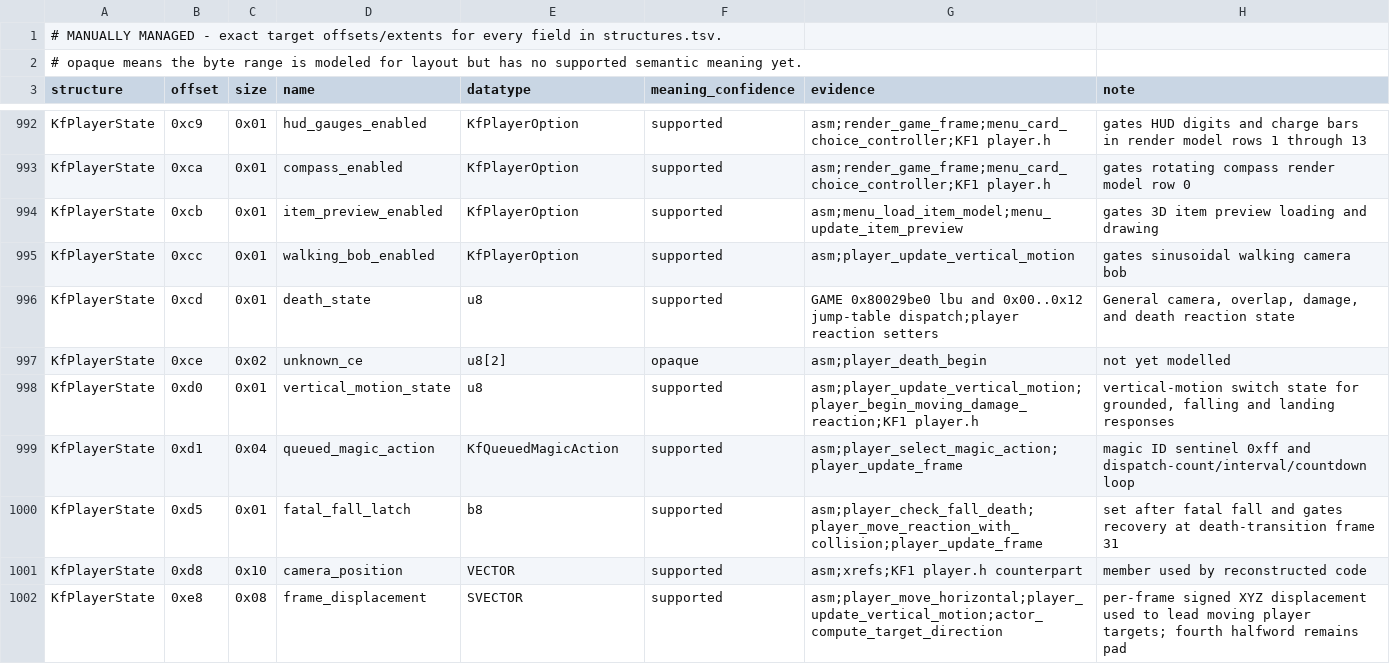
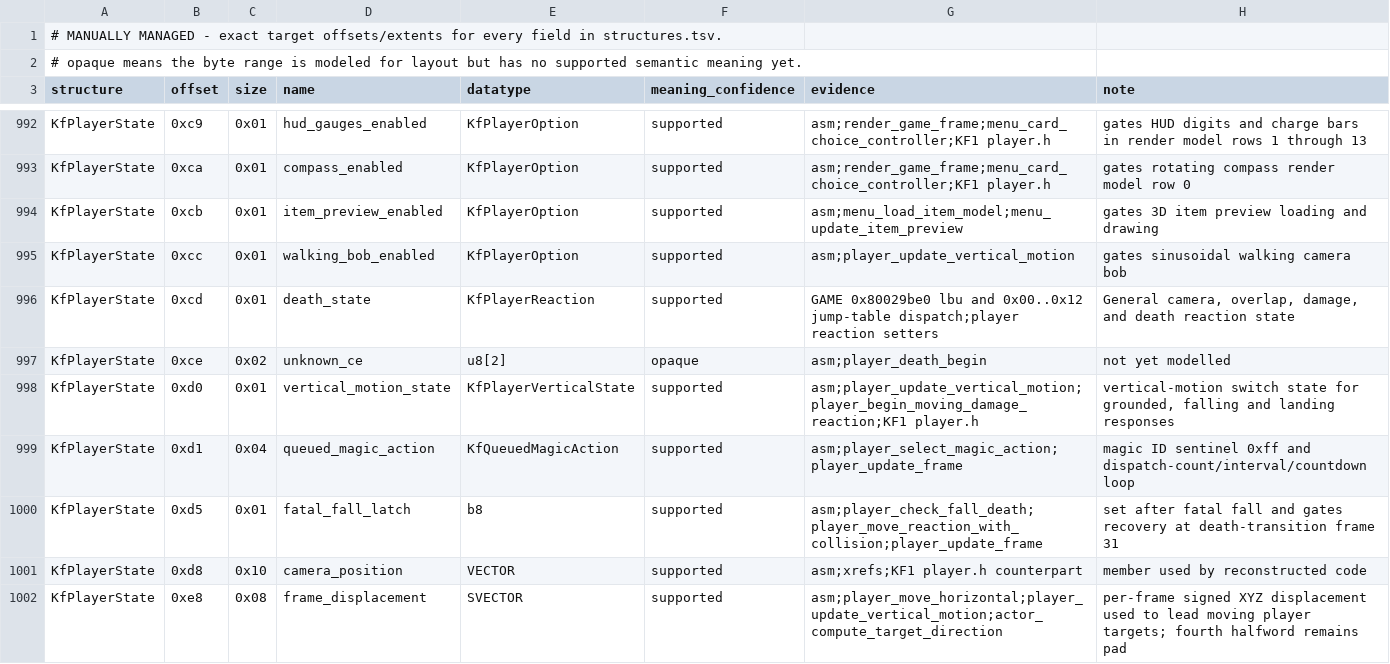
Before and after one commit to sushi-shi/kings-field-2-decomp, a TSV file: config/retail/structure_fields.tsv, drawn as a sheet; only a part is shown, gaps mark what is left out.

```diff
--- a/config/retail/structure_fields.tsv
+++ b/config/retail/structure_fields.tsv
@@ -995,5 +995,5 @@ KfPlayerState	0xcb	0x01	item_preview_enabled	KfPlayerOption	supported	asm;menu_l
 KfPlayerState	0xcc	0x01	walking_bob_enabled	KfPlayerOption	supported	asm;player_update_vertical_motion	gates sinusoidal walking camera bob
-KfPlayerState	0xcd	0x01	death_state	u8	supported	GAME 0x80029be0 lbu and 0x00..0x12 jump-table dispatch;player reaction setters	General camera, overlap, damage, and death reaction state
+KfPlayerState	0xcd	0x01	death_state	KfPlayerReaction	supported	GAME 0x80029be0 lbu and 0x00..0x12 jump-table dispatch;player reaction setters	General camera, overlap, damage, and death reaction state
 KfPlayerState	0xce	0x02	unknown_ce	u8[2]	opaque	asm;player_death_begin	not yet modelled
-KfPlayerState	0xd0	0x01	vertical_motion_state	u8	supported	asm;player_update_vertical_motion;player_begin_moving_damage_reaction;KF1 player.h	vertical-motion switch state for grounded, falling and landing responses
+KfPlayerState	0xd0	0x01	vertical_motion_state	KfPlayerVerticalState	supported	asm;player_update_vertical_motion;player_begin_moving_damage_reaction;KF1 player.h	vertical-motion switch state for grounded, falling and landing responses
 KfPlayerState	0xd1	0x04	queued_magic_action	KfQueuedMagicAction	supported	asm;player_select_magic_action;player_update_frame	magic ID sentinel 0xff and dispatch-count/interval/countdown loop
```
Also changed, not shown: docs/enum-domain-plan.tsv, 5 other files.
